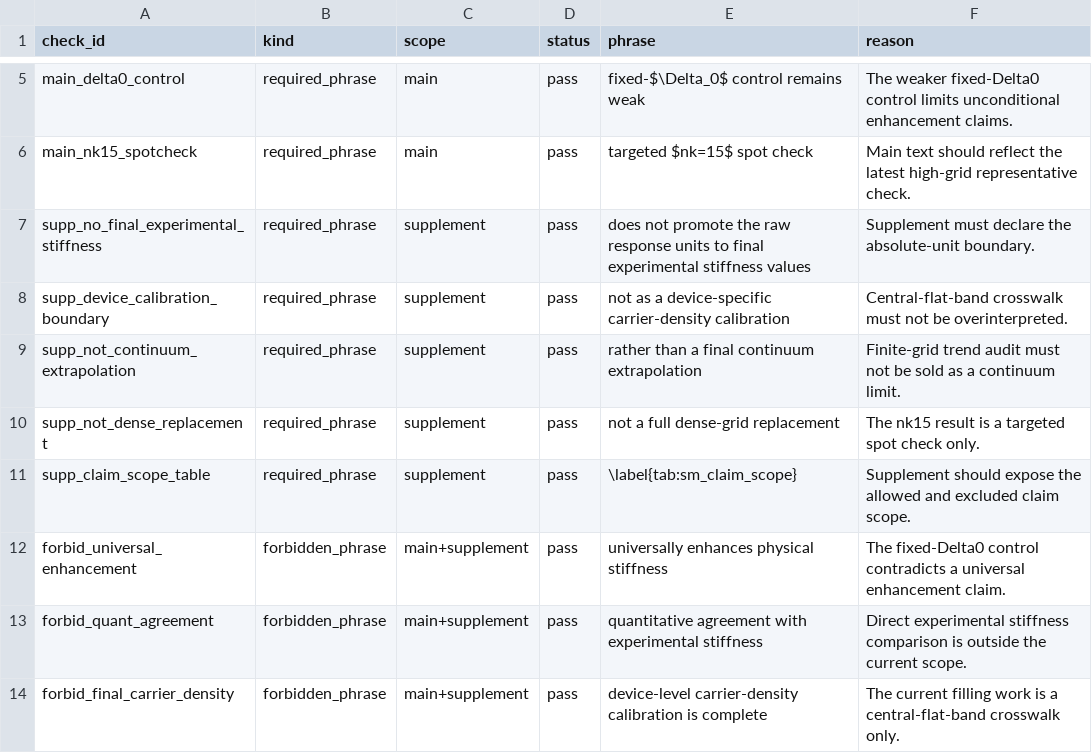
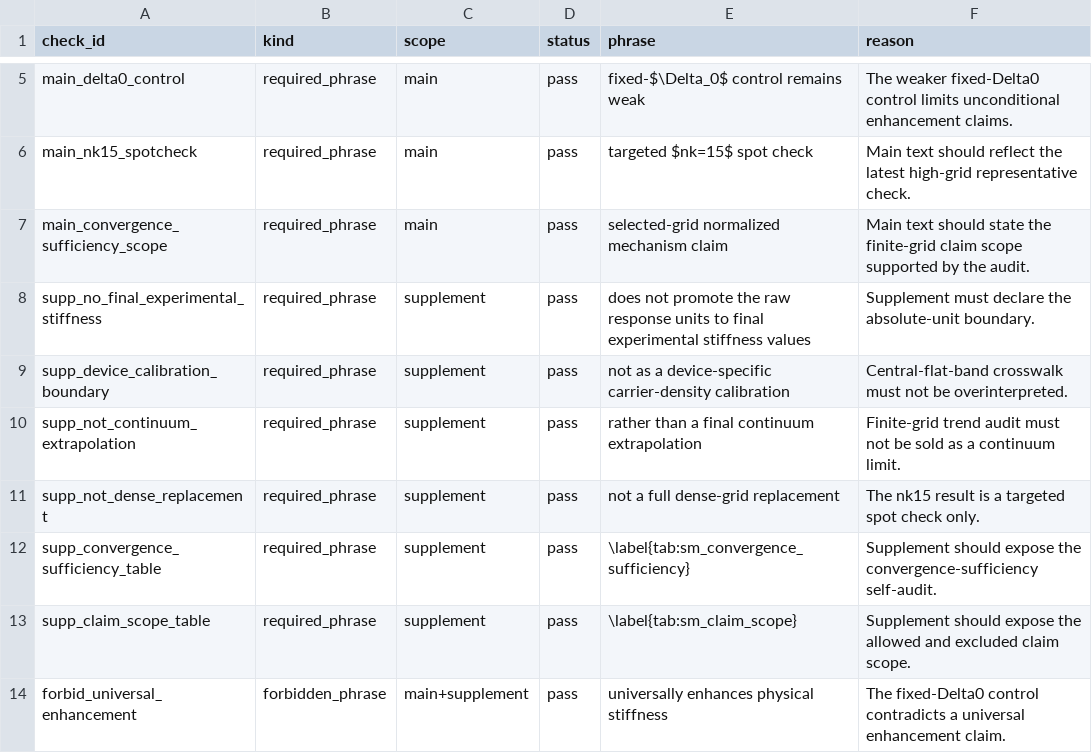
Before and after one commit to JackZH26/MATBG, a CSV file: data/processed/claim_scope_audit.csv, drawn as a sheet; only a part is shown, gaps mark what is left out; the shorter side is filled out with more unchanged rows.

Commit message:
Add convergence sufficiency audit

```diff
--- a/data/processed/claim_scope_audit.csv
+++ b/data/processed/claim_scope_audit.csv
@@ -6,2 +6,3 @@ main_delta0_control,required_phrase,main,pass,fixed-$\Delta_0$ control remains w
 main_nk15_spotcheck,required_phrase,main,pass,targeted $nk=15$ spot check,Main text should reflect the latest high-grid representative check.
+main_convergence_sufficiency_scope,required_phrase,main,pass,selected-grid normalized mechanism claim,Main text should state the finite-grid claim scope supported by the audit.
 supp_no_final_experimental_stiffness,required_phrase,supplement,pass,does not promote the raw response units to final experimental stiffness values,Supplement must declare the absolute-unit boundary.
@@ -10,2 +11,3 @@ supp_not_continuum_extrapolation,required_phrase,supplement,pass,rather than a f
 supp_not_dense_replacement,required_phrase,supplement,pass,not a full dense-grid replacement,The nk15 result is a targeted spot check only.
+supp_convergence_sufficiency_table,required_phrase,supplement,pass,\label{tab:sm_convergence_sufficiency},Supplement should expose the convergence-sufficiency self-audit.
 supp_claim_scope_table,required_phrase,supplement,pass,\label{tab:sm_claim_scope},Supplement should expose the allowed and excluded claim scope.
```
Also changed, not shown: 13 other files.
